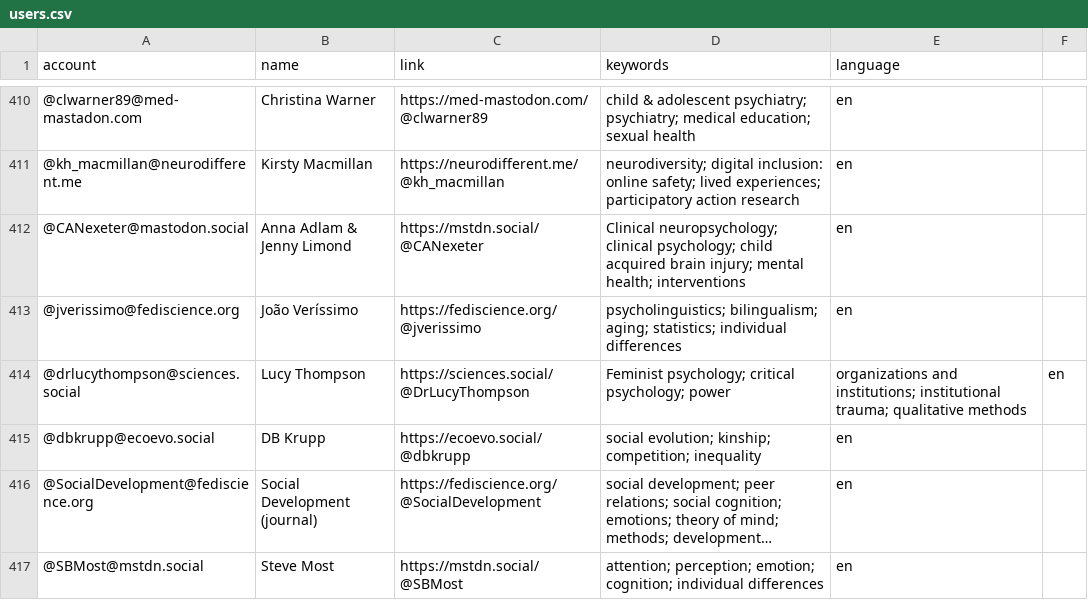
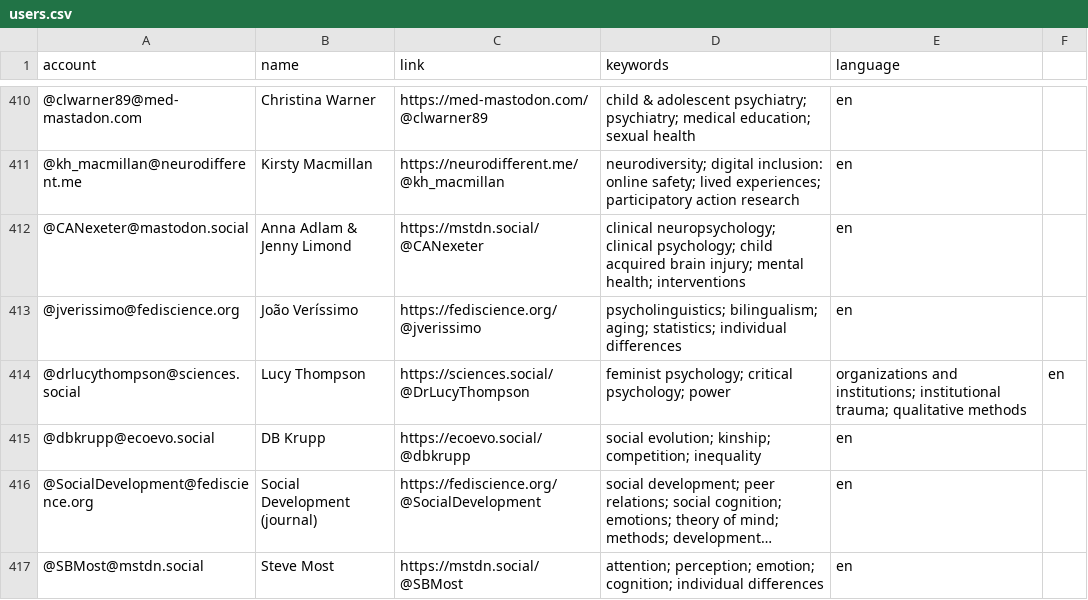
Before and after one commit to kaitclark/mastodon-psychology, a CSV file: resources/users.csv, drawn as a sheet; only a part is shown, gaps mark what is left out; long unchanged cells end in ….

Commit message:
Update users.csv

```diff
--- a/resources/users.csv
+++ b/resources/users.csv
@@ -411,5 +411,5 @@ account,name,link,keywords,language
 @kh_macmillan@neurodifferent.me,Kirsty Macmillan,https://neurodifferent.me/@kh_macmillan,neurodiversity; digital inclusion: online safety; lived experiences; participatory action research ,en
-@CANexeter@mastodon.social,Anna Adlam & Jenny Limond,https://mstdn.social/@CANexeter,Clinical neuropsychology; clinical psychology; child acquired brain injury; mental health; interventions,en
+@CANexeter@mastodon.social,Anna Adlam & Jenny Limond,https://mstdn.social/@CANexeter,clinical neuropsychology; clinical psychology; child acquired brain injury; mental health; interventions,en
 @jverissimo@fediscience.org,João Veríssimo,https://fediscience.org/@jverissimo,psycholinguistics; bilingualism; aging; statistics; individual differences,en
-@drlucythompson@sciences.social,Lucy Thompson,https://sciences.social/@DrLucyThompson,Feminist psychology; critical psychology; power, organizations and institutions; institutional trauma; qualitative methods,en
+@drlucythompson@sciences.social,Lucy Thompson,https://sciences.social/@DrLucyThompson,feminist psychology; critical psychology; power, organizations and institutions; institutional trauma; qualitative methods,en
 @dbkrupp@ecoevo.social,DB Krupp,https://ecoevo.social/@dbkrupp,social evolution; kinship; competition; inequality,en
```
